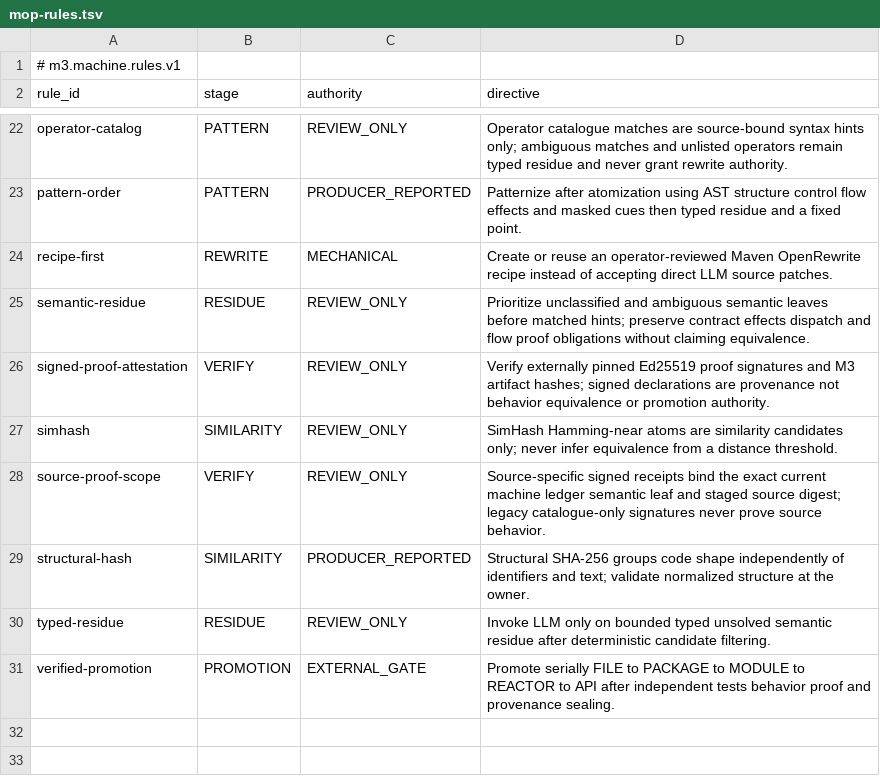
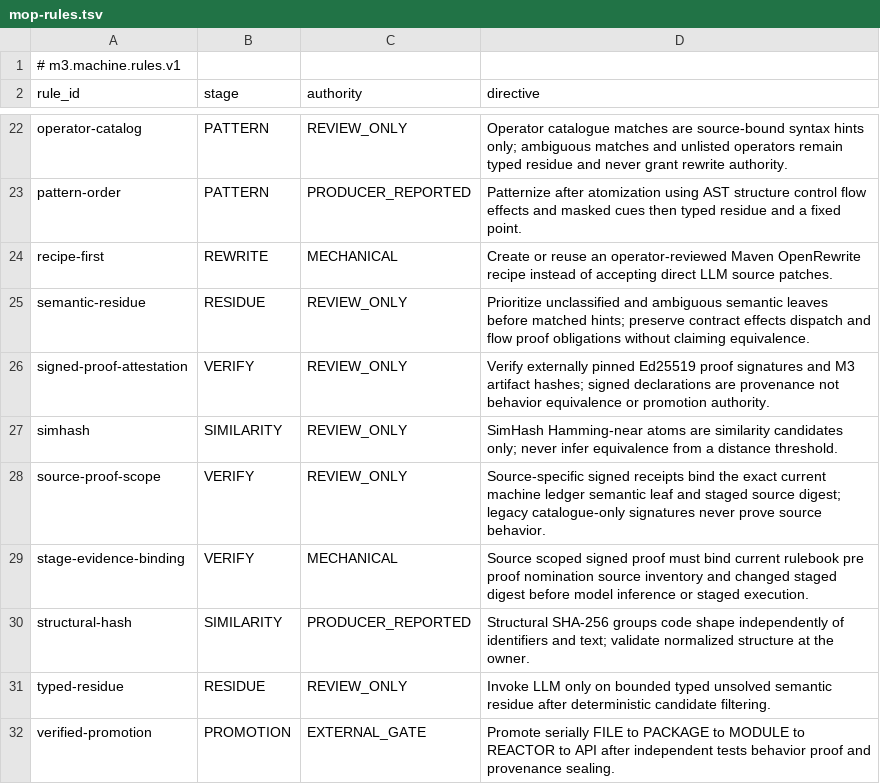
Before and after one commit to hsoliwal/maven, a TSV file: tools/m3-smart-builder/src/main/resources/io/synexia/maven/smart/mop-rules.tsv, drawn as a sheet; only a part is shown, gaps mark what is left out.

Commit message:
fix(m3): bind V2 signed stages to current rulebook and pre-proof nomination
Reject source-scoped Ed25519 operator attestations when the archived staged rulebook digest or pre-proof source-bound nomination digest is stale. Require differing before/after source digests for a nonzero rewrite. Preserve legacy V1 catalogue-only mode and the non-circular V2 proof chain. Promote stage-evidence-binding to an actually enforced M3 MECHANICAL law (30 rules, 5 mechanical) and make its presence mandatory. Add signer-tampering, stale-recipe-catalogue and recovery fixtures, update contract docs. Full Maven/CI qualification remains outstanding.

```diff
--- a/tools/m3-smart-builder/src/main/resources/io/synexia/maven/smart/mop-rules.tsv
+++ b/tools/m3-smart-builder/src/main/resources/io/synexia/maven/smart/mop-rules.tsv
@@ -28,2 +28,3 @@ simhash	SIMILARITY	REVIEW_ONLY	SimHash Hamming-near atoms are similarity candida
 source-proof-scope	VERIFY	REVIEW_ONLY	Source-specific signed receipts bind the exact current machine ledger semantic leaf and staged source digest; legacy catalogue-only signatures never prove source behavior.
+stage-evidence-binding	VERIFY	MECHANICAL	Source scoped signed proof must bind current rulebook pre proof nomination source inventory and changed staged digest before model inference or staged execution.
 structural-hash	SIMILARITY	PRODUCER_REPORTED	Structural SHA-256 groups code shape independently of identifiers and text; validate normalized structure at the owner.
```
Also changed, not shown: 10 other files.
